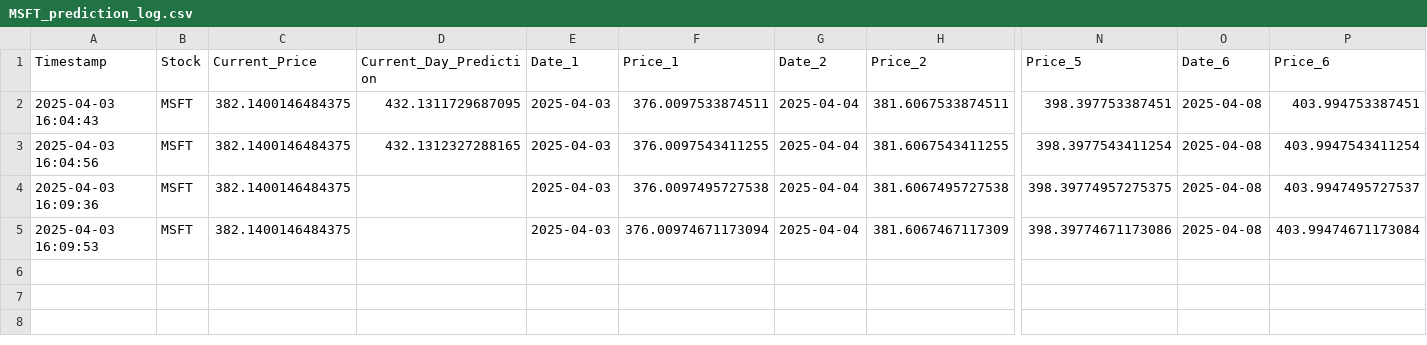
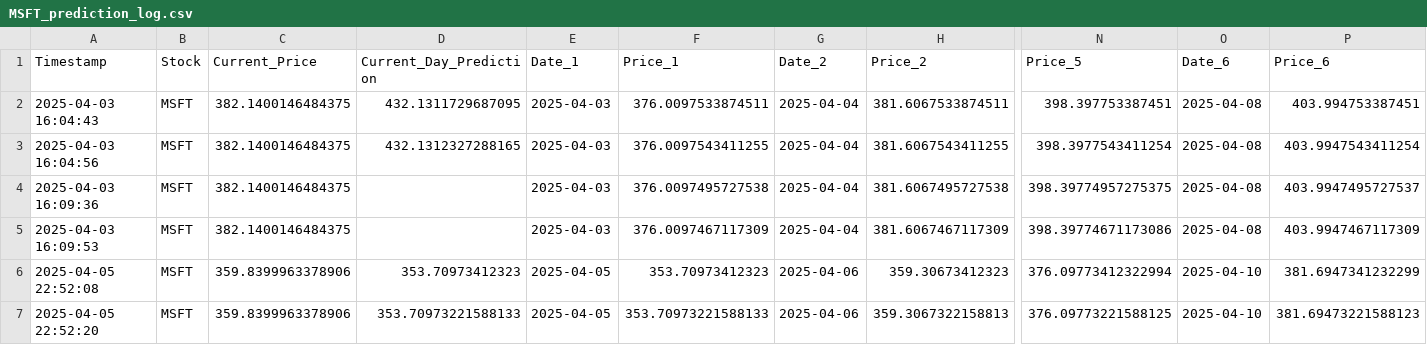
Before and after one commit to Harry101969/Stock-Price-PrecictionModel, a CSV file: MSFT_prediction_log.csv, drawn as a sheet; only a part is shown, gaps mark what is left out; rows hold the shown columns only; the diff names each change by its address in the sheet, - before the commit and + after, or states it on an @@ line.

```diff
--- a/MSFT_prediction_log.csv
+++ b/MSFT_prediction_log.csv
-F5 (Price_1): 376.00974671173094
+F5 (Price_1): 376.0097467117309
-P5 (Price_6): 403.99474671173084
+P5 (Price_6): 403.9947467117309
+row 6: 2025-04-05 22:52:08 | MSFT | 359.8399963378906 | 353.70973412323 | 2025-04-05 | 353.70973412323 | 2025-04-06 | 359.30673412323 | 376.09773412322994 | 2025-04-10 | 381.6947341232299
+row 7: 2025-04-05 22:52:20 | MSFT | 359.8399963378906 | 353.70973221588133 | 2025-04-05 | 353.70973221588133 | 2025-04-06 | 359.3067322158813 | 376.09773221588125 | 2025-04-10 | 381.69473221588123
```
Also changed, not shown: AAPL_prediction_log.csv, NVDA_prediction_log.csv, 39 other files.
